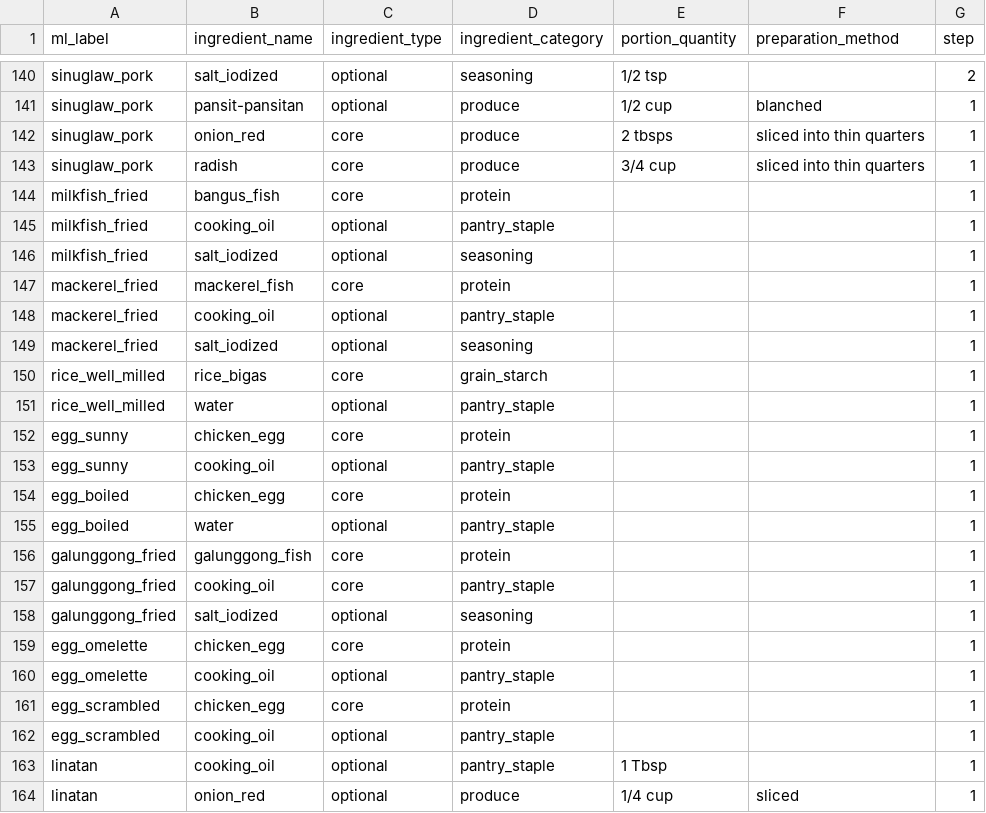
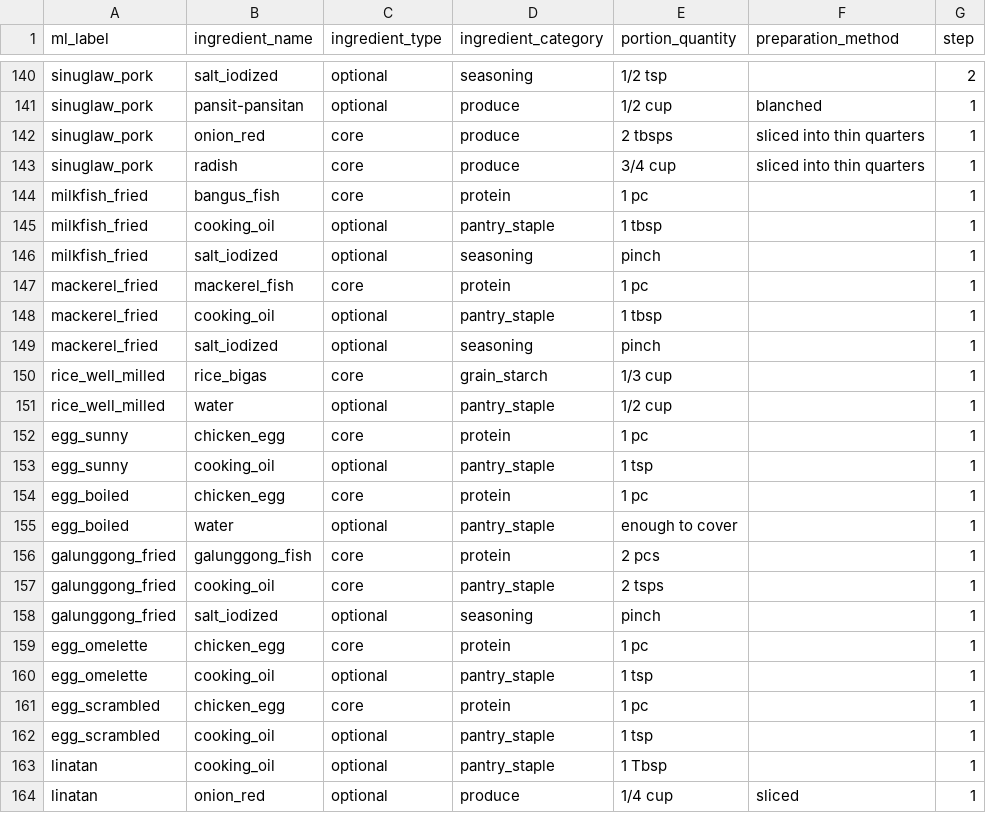
Before and after one commit to Haeyzz3/CalorieKoMobileApplication, a CSV file: app/src/main/assets/dish_ingredients.csv, drawn as a sheet; only a part is shown, gaps mark what is left out.

Commit message:
Fixed Simple Dishes not showing portion size
Filled in all 19 empty portion_quantity fields for 8 simple dishes (milkfish_fried, mackerel_fried, rice_well_milled, egg_sunny, egg_boiled, galunggong_fried, egg_omelette, egg_scrambled) with values matching recipe_ingredients.json.

```diff
--- a/app/src/main/assets/dish_ingredients.csv
+++ b/app/src/main/assets/dish_ingredients.csv
@@ -143,21 +143,21 @@ sinuglaw_pork,onion_red,core,produce,2 tbsps,sliced into thin quarters,1
 sinuglaw_pork,radish,core,produce,3/4 cup,sliced into thin quarters,1
-milkfish_fried,bangus_fish,core,protein,,,1
-milkfish_fried,cooking_oil,optional,pantry_staple,,,1
-milkfish_fried,salt_iodized,optional,seasoning,,,1
-mackerel_fried,mackerel_fish,core,protein,,,1
-mackerel_fried,cooking_oil,optional,pantry_staple,,,1
-mackerel_fried,salt_iodized,optional,seasoning,,,1
-rice_well_milled,rice_bigas,core,grain_starch,,,1
-rice_well_milled,water,optional,pantry_staple,,,1
-egg_sunny,chicken_egg,core,protein,,,1
-egg_sunny,cooking_oil,optional,pantry_staple,,,1
-egg_boiled,chicken_egg,core,protein,,,1
-egg_boiled,water,optional,pantry_staple,,,1
-galunggong_fried,galunggong_fish,core,protein,,,1
-galunggong_fried,cooking_oil,core,pantry_staple,,,1
-galunggong_fried,salt_iodized,optional,seasoning,,,1
-egg_omelette,chicken_egg,core,protein,,,1
-egg_omelette,cooking_oil,optional,pantry_staple,,,1
-egg_scrambled,chicken_egg,core,protein,,,1
-egg_scrambled,cooking_oil,optional,pantry_staple,,,1
+milkfish_fried,bangus_fish,core,protein,1 pc,,1
+milkfish_fried,cooking_oil,optional,pantry_staple,1 tbsp,,1
+milkfish_fried,salt_iodized,optional,seasoning,pinch,,1
+mackerel_fried,mackerel_fish,core,protein,1 pc,,1
+mackerel_fried,cooking_oil,optional,pantry_staple,1 tbsp,,1
+mackerel_fried,salt_iodized,optional,seasoning,pinch,,1
+rice_well_milled,rice_bigas,core,grain_starch,1/3 cup,,1
+rice_well_milled,water,optional,pantry_staple,1/2 cup,,1
+egg_sunny,chicken_egg,core,protein,1 pc,,1
+egg_sunny,cooking_oil,optional,pantry_staple,1 tsp,,1
+egg_boiled,chicken_egg,core,protein,1 pc,,1
+egg_boiled,water,optional,pantry_staple,enough to cover,,1
+galunggong_fried,galunggong_fish,core,protein,2 pcs,,1
+galunggong_fried,cooking_oil,core,pantry_staple,2 tsps,,1
+galunggong_fried,salt_iodized,optional,seasoning,pinch,,1
+egg_omelette,chicken_egg,core,protein,1 pc,,1
+egg_omelette,cooking_oil,optional,pantry_staple,1 tsp,,1
+egg_scrambled,chicken_egg,core,protein,1 pc,,1
+egg_scrambled,cooking_oil,optional,pantry_staple,1 tsp,,1
 linatan,cooking_oil,optional,pantry_staple,1 Tbsp,,1
```
Also changed, not shown: 1 other file.
